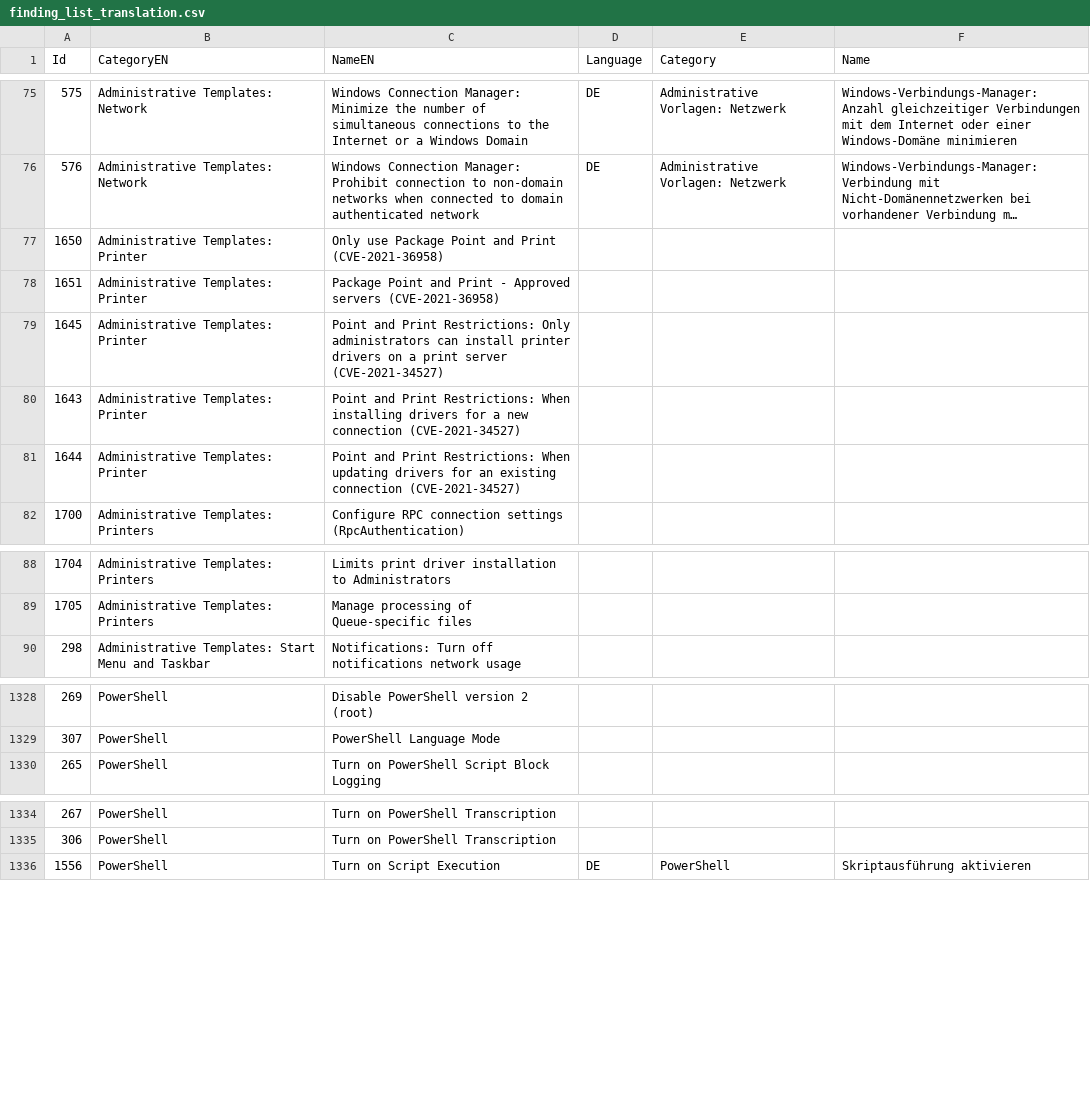
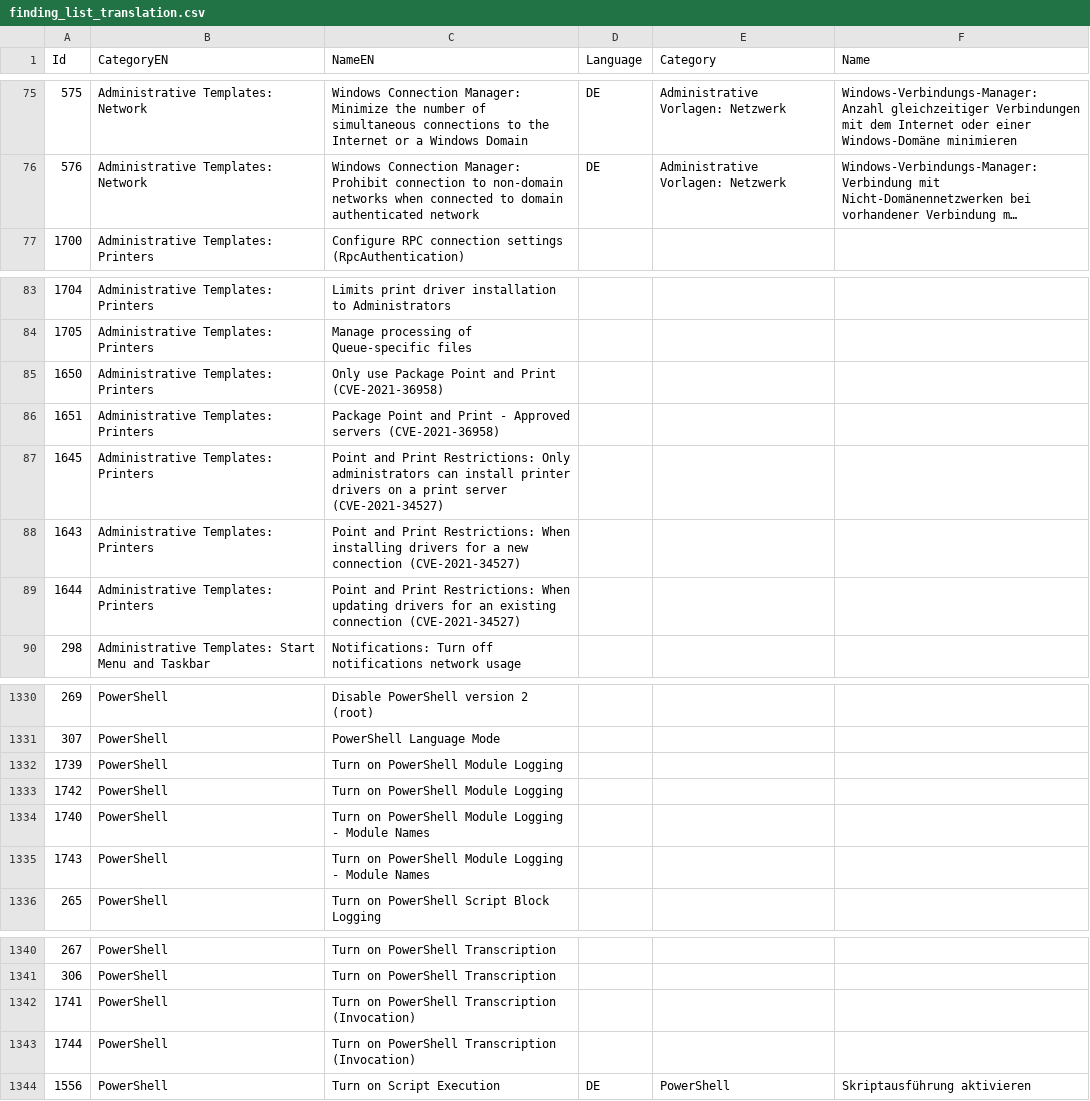
Before and after one commit to 0x6d69636b/windows_hardening, a CSV file: lists/finding_list_translation.csv, drawn as a sheet; only a part is shown, gaps mark what is left out; long unchanged cells end in …; removed rows and columns are numbered as before the commit, all else as after; the diff covers the shown part only; the diff names each change by its address in the sheet, - before the commit and + after, or states it on an @@ line.

```diff
--- a/lists/finding_list_translation.csv
+++ b/lists/finding_list_translation.csv
-row 77: 1650 | Administrative Templates: Printer | Only use Package Point and Print (CVE-2021-36958)
-row 78: 1651 | Administrative Templates: Printer | Package Point and Print - Approved servers (CVE-2021-36958)
-row 79: 1645 | Administrative Templates: Printer | Point and Print Restrictions: Only administrators can install printer drivers on a print server (CVE-2021-34527)
-row 80: 1643 | Administrative Templates: Printer | Point and Print Restrictions: When installing drivers for a new connection (CVE-2021-34527)
-row 81: 1644 | Administrative Templates: Printer | Point and Print Restrictions: When updating drivers for an existing connection (CVE-2021-34527)
+row 85: 1650 | Administrative Templates: Printers | Only use Package Point and Print (CVE-2021-36958)
+row 86: 1651 | Administrative Templates: Printers | Package Point and Print - Approved servers (CVE-2021-36958)
+row 87: 1645 | Administrative Templates: Printers | Point and Print Restrictions: Only administrators can install printer drivers on a print server (CVE-2021-34527)
+row 88: 1643 | Administrative Templates: Printers | Point and Print Restrictions: When installing drivers for a new connection (CVE-2021-34527)
+row 89: 1644 | Administrative Templates: Printers | Point and Print Restrictions: When updating drivers for an existing connection (CVE-2021-34527)
+row 1332: 1739 | PowerShell | Turn on PowerShell Module Logging
+row 1333: 1742 | PowerShell | Turn on PowerShell Module Logging
+row 1334: 1740 | PowerShell | Turn on PowerShell Module Logging - Module Names
+row 1335: 1743 | PowerShell | Turn on PowerShell Module Logging - Module Names
+row 1342: 1741 | PowerShell | Turn on PowerShell Transcription (Invocation)
+row 1343: 1744 | PowerShell | Turn on PowerShell Transcription (Invocation)
```
Also changed, not shown: 2 added rows elsewhere in this file, lists/finding_list_0x6d69636b_machine.csv, lists/finding_list_0x6d69636b_user.csv, 1 other file.
